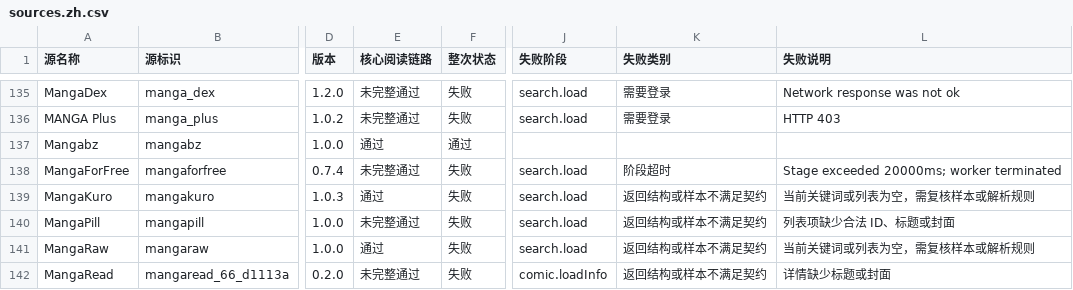
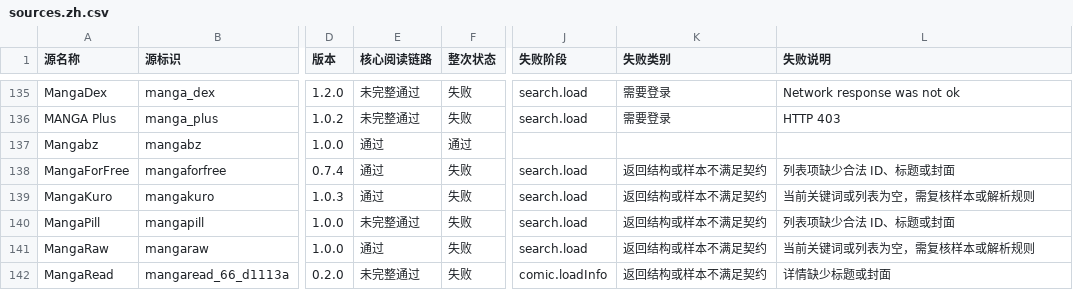
Before and after one commit to laincat/vensrc, a CSV file: data/sources.zh.csv, drawn as a sheet; only a part is shown, gaps mark what is left out; the diff covers the shown part only; the diff names each change by its address in the sheet, - before the commit and + after, or states it on an @@ line.

```diff
--- a/data/sources.zh.csv
+++ b/data/sources.zh.csv
-E138 (核心阅读链路): 未完整通过
+E138 (核心阅读链路): 通过
-K138 (失败类别): 阶段超时
+K138 (失败类别): 返回结构或样本不满足契约
-L138 (失败说明): Stage exceeded 20000ms; worker terminated
+L138 (失败说明): 列表项缺少合法 ID、标题或封面
```
Also changed, not shown: 19 edited cells elsewhere in this file, data/client-compatibility.zh.csv, 16 other files.
